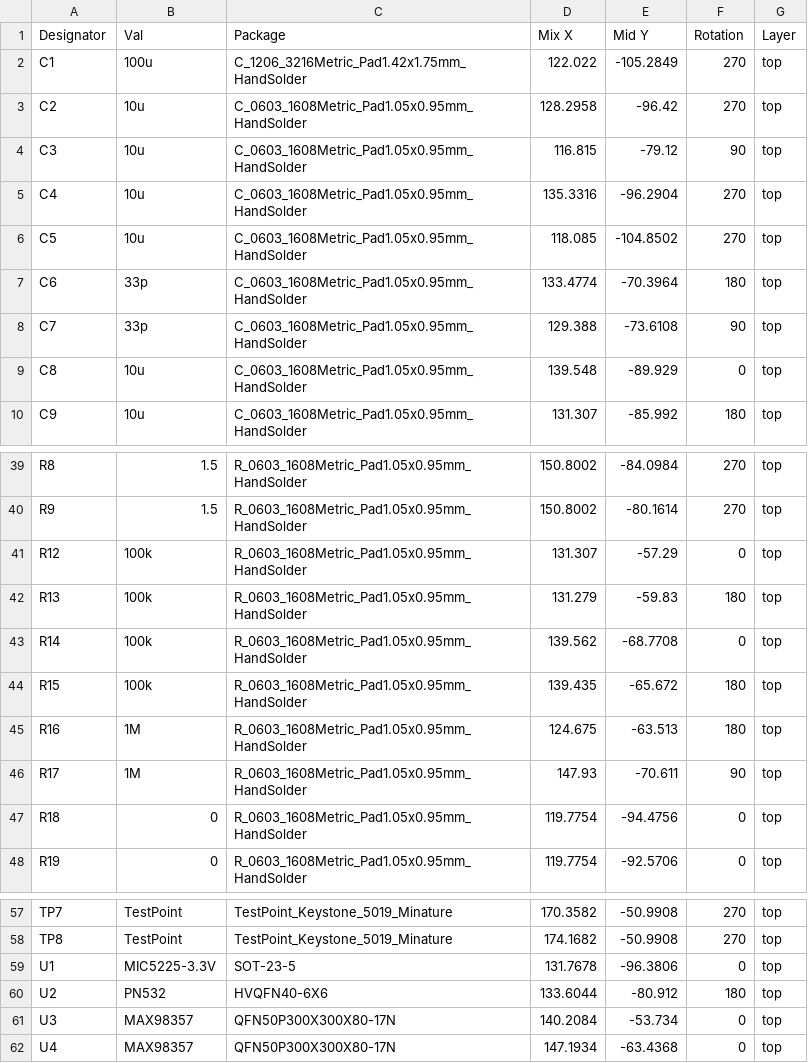
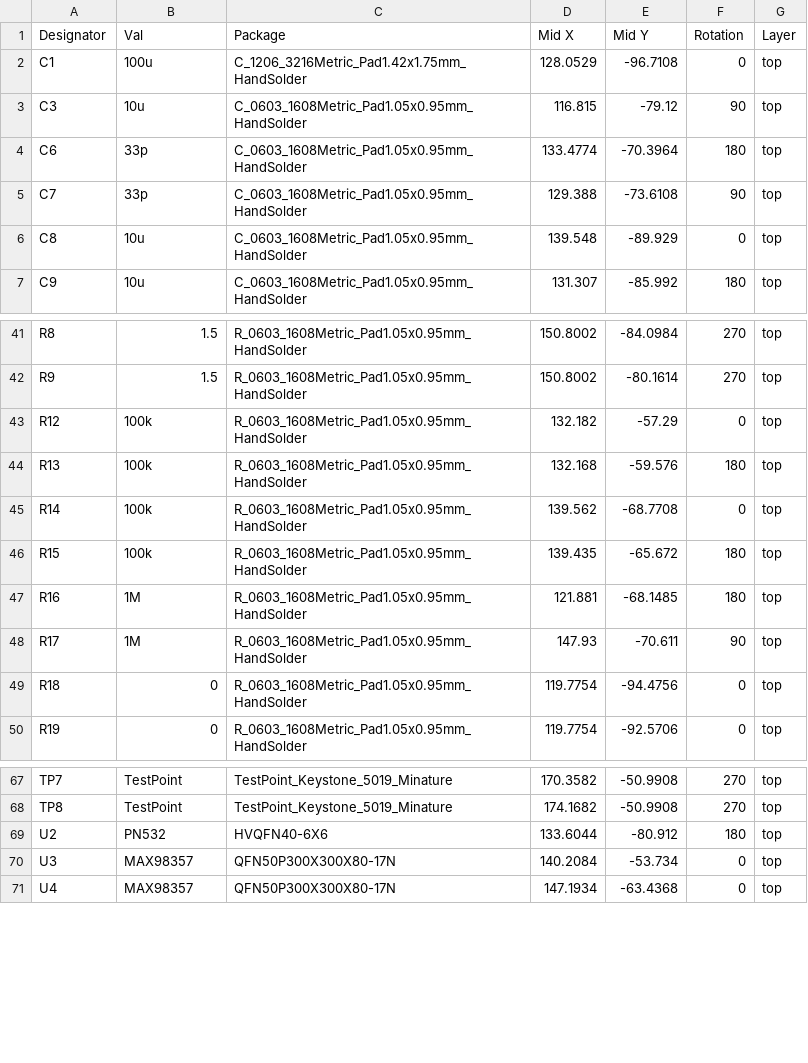
Before and after one commit to carrola1/RasPi_NFC_Audio_PCB, a CSV file: RasPi_NFC_Audio_KiCAD/Gerbers/RasPi_NFC_Audio_KiCAD-top-pos.csv, drawn as a sheet; only a part is shown, gaps mark what is left out; the diff covers the shown part only.

```diff
--- a/RasPi_NFC_Audio_KiCAD/Gerbers/RasPi_NFC_Audio_KiCAD-top-pos.csv
+++ b/RasPi_NFC_Audio_KiCAD/Gerbers/RasPi_NFC_Audio_KiCAD-top-pos.csv
@@ -1,7 +1,4 @@
-Designator,Val,Package,Mix X,Mid Y,Rotation,Layer
-C1,100u,C_1206_3216Metric_Pad1.42x1.75mm_HandSolder,122.022,-105.2849,270,top
-C2,10u,C_0603_1608Metric_Pad1.05x0.95mm_HandSolder,128.2958,-96.42,270,top
+Designator,Val,Package,Mid X,Mid Y,Rotation,Layer
+C1,100u,C_1206_3216Metric_Pad1.42x1.75mm_HandSolder,128.0529,-96.7108,0,top
 C3,10u,C_0603_1608Metric_Pad1.05x0.95mm_HandSolder,116.815,-79.12,90,top
-C4,10u,C_0603_1608Metric_Pad1.05x0.95mm_HandSolder,135.3316,-96.2904,270,top
-C5,10u,C_0603_1608Metric_Pad1.05x0.95mm_HandSolder,118.085,-104.8502,270,top
 C6,33p,C_0603_1608Metric_Pad1.05x0.95mm_HandSolder,133.4774,-70.3964,180,top
@@ -40,7 +42,7 @@ R8,1.5,R_0603_1608Metric_Pad1.05x0.95mm_HandSolder,150.8002,-84.0984,270,top
 R9,1.5,R_0603_1608Metric_Pad1.05x0.95mm_HandSolder,150.8002,-80.1614,270,top
-R12,100k,R_0603_1608Metric_Pad1.05x0.95mm_HandSolder,131.307,-57.29,0,top
-R13,100k,R_0603_1608Metric_Pad1.05x0.95mm_HandSolder,131.279,-59.83,180,top
+R12,100k,R_0603_1608Metric_Pad1.05x0.95mm_HandSolder,132.182,-57.29,0,top
+R13,100k,R_0603_1608Metric_Pad1.05x0.95mm_HandSolder,132.168,-59.576,180,top
 R14,100k,R_0603_1608Metric_Pad1.05x0.95mm_HandSolder,139.562,-68.7708,0,top
 R15,100k,R_0603_1608Metric_Pad1.05x0.95mm_HandSolder,139.435,-65.672,180,top
-R16,1M,R_0603_1608Metric_Pad1.05x0.95mm_HandSolder,124.675,-63.513,180,top
+R16,1M,R_0603_1608Metric_Pad1.05x0.95mm_HandSolder,121.881,-68.1485,180,top
 R17,1M,R_0603_1608Metric_Pad1.05x0.95mm_HandSolder,147.93,-70.611,90,top
@@ -58,3 +68,2 @@ TP7,TestPoint,TestPoint_Keystone_5019_Minature,170.3582,-50.9908,270,top
 TP8,TestPoint,TestPoint_Keystone_5019_Minature,174.1682,-50.9908,270,top
-U1,MIC5225-3.3V,SOT-23-5,131.7678,-96.3806,0,top
 U2,PN532,HVQFN40-6X6,133.6044,-80.912,180,top
```
Also changed, not shown: 13 added rows and 12 edited cells elsewhere in this file, 15 other files.
